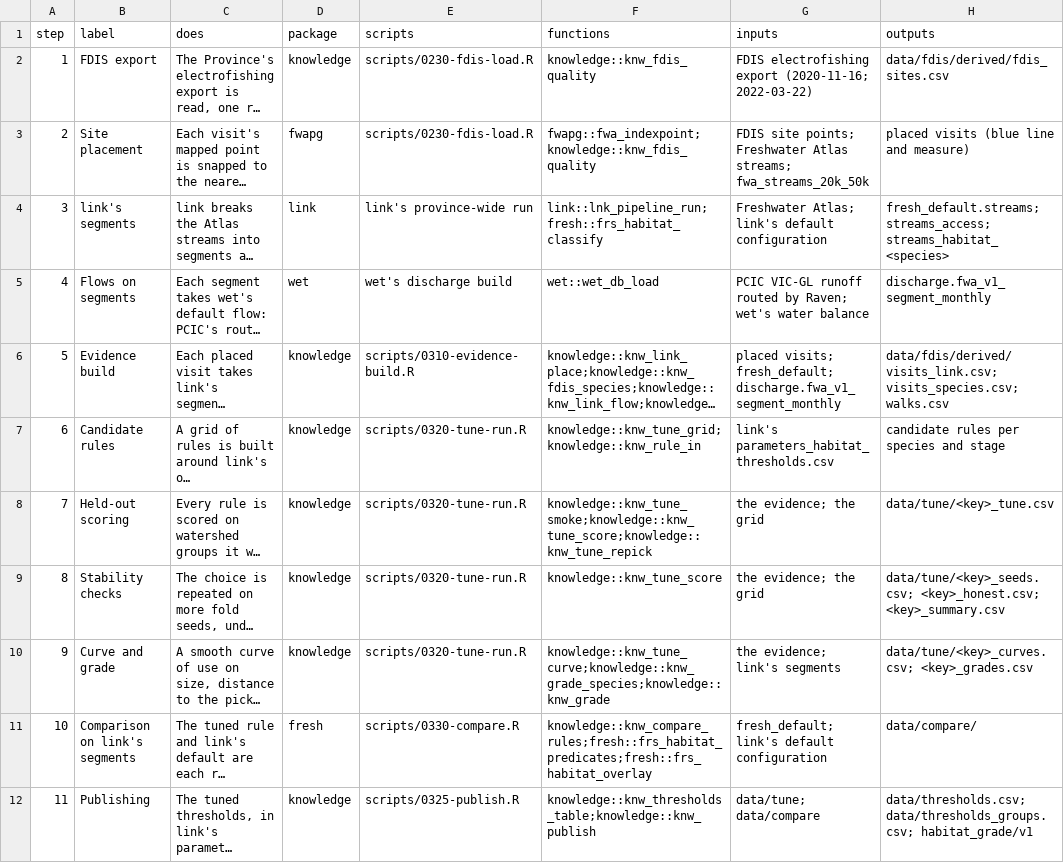
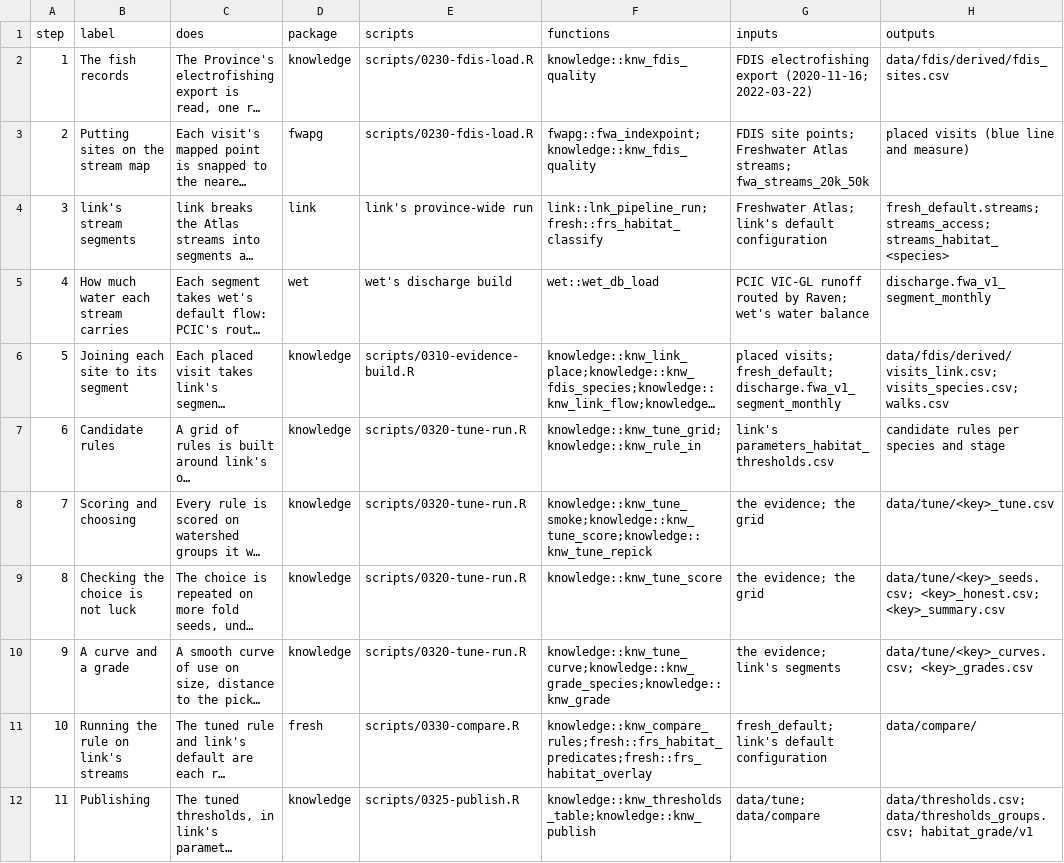
Before and after one commit to NewGraphEnvironment/knowledge, a CSV file: inst/method/pipeline.csv, drawn as a sheet; only a part is shown; long unchanged cells end in …; the diff names each change by its address in the sheet, - before the commit and + after, or states it on an @@ line.

```diff
--- a/inst/method/pipeline.csv
+++ b/inst/method/pipeline.csv
-B2 (label): FDIS export
+B2 (label): The fish records
-B3 (label): Site placement
+B3 (label): Putting sites on the stream map
-B4 (label): link's segments
+B4 (label): link's stream segments
-B5 (label): Flows on segments
+B5 (label): How much water each stream carries
-B6 (label): Evidence build
+B6 (label): Joining each site to its segment
-B8 (label): Held-out scoring
+B8 (label): Scoring and choosing
-B9 (label): Stability checks
+B9 (label): Checking the choice is not luck
-B10 (label): Curve and grade
+B10 (label): A curve and a grade
-B11 (label): Comparison on link's segments
+B11 (label): Running the rule on link's streams
```
Also changed, not shown: 3 other files.
